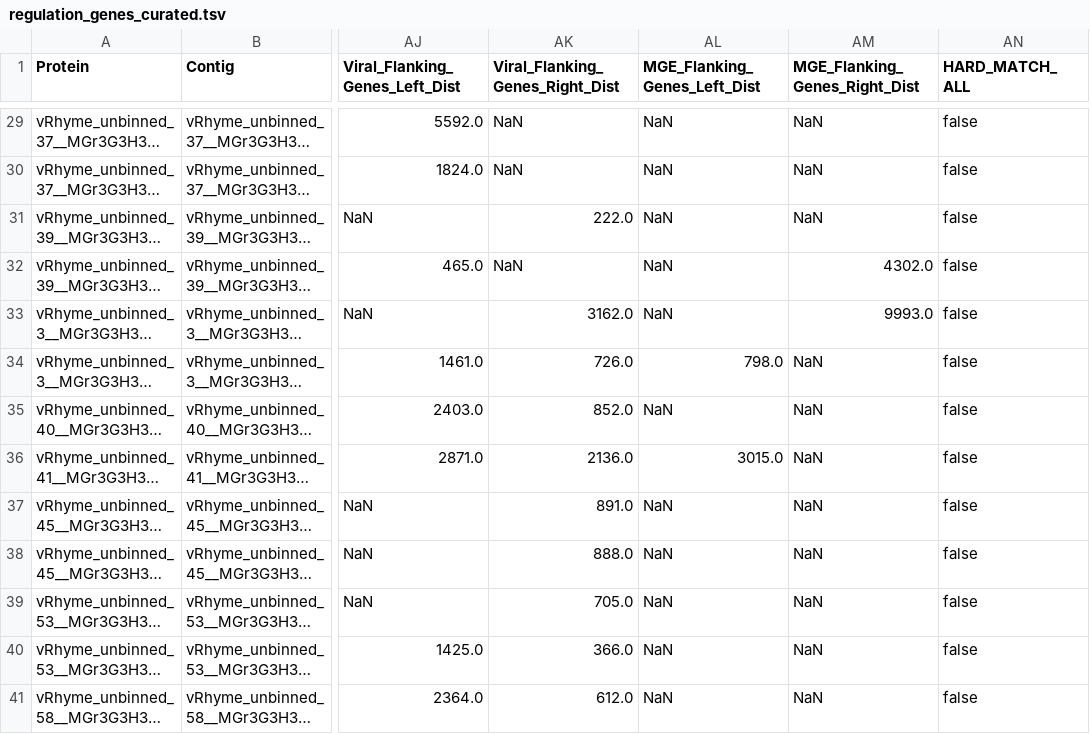
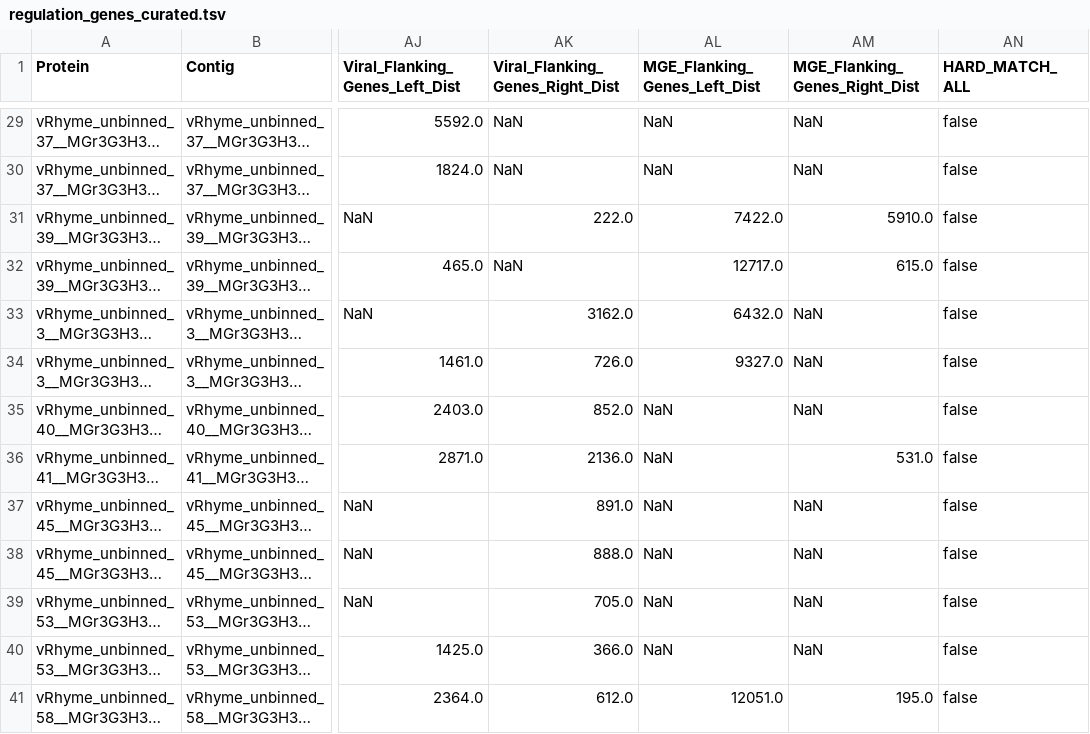
Before and after one commit to AnantharamanLab/CheckAMG, a TSV file: examples/example_outputs/regulation_genes_curated.tsv, drawn as a sheet; only a part is shown, gaps mark what is left out; long unchanged cells end in …; the diff covers the shown part only; the diff names each change by its address in the sheet, - before the commit and + after, or states it on an @@ line.

```diff
--- a/examples/example_outputs/regulation_genes_curated.tsv
+++ b/examples/example_outputs/regulation_genes_curated.tsv
-AL31 (MGE_Flanking_Genes_Left_Dist): NaN
+AL31 (MGE_Flanking_Genes_Left_Dist): 7422.0
-AM31 (MGE_Flanking_Genes_Right_Dist): NaN
+AM31 (MGE_Flanking_Genes_Right_Dist): 5910.0
-AL32 (MGE_Flanking_Genes_Left_Dist): NaN
+AL32 (MGE_Flanking_Genes_Left_Dist): 12717.0
-AM32 (MGE_Flanking_Genes_Right_Dist): 4302.0
+AM32 (MGE_Flanking_Genes_Right_Dist): 615.0
-AL33 (MGE_Flanking_Genes_Left_Dist): NaN
+AL33 (MGE_Flanking_Genes_Left_Dist): 6432.0
-AM33 (MGE_Flanking_Genes_Right_Dist): 9993.0
+AM33 (MGE_Flanking_Genes_Right_Dist): NaN
-AL34 (MGE_Flanking_Genes_Left_Dist): 798.0
+AL34 (MGE_Flanking_Genes_Left_Dist): 9327.0
-AL36 (MGE_Flanking_Genes_Left_Dist): 3015.0
+AL36 (MGE_Flanking_Genes_Left_Dist): NaN
-AM36 (MGE_Flanking_Genes_Right_Dist): NaN
+AM36 (MGE_Flanking_Genes_Right_Dist): 531.0
-AL41 (MGE_Flanking_Genes_Left_Dist): NaN
+AL41 (MGE_Flanking_Genes_Left_Dist): 12051.0
-AM41 (MGE_Flanking_Genes_Right_Dist): NaN
+AM41 (MGE_Flanking_Genes_Right_Dist): 195.0
```
Also changed, not shown: 37 edited cells elsewhere in this file, examples/example_outputs/final_results.tsv, examples/example_outputs/gene_annotations.tsv, 3 other files.
